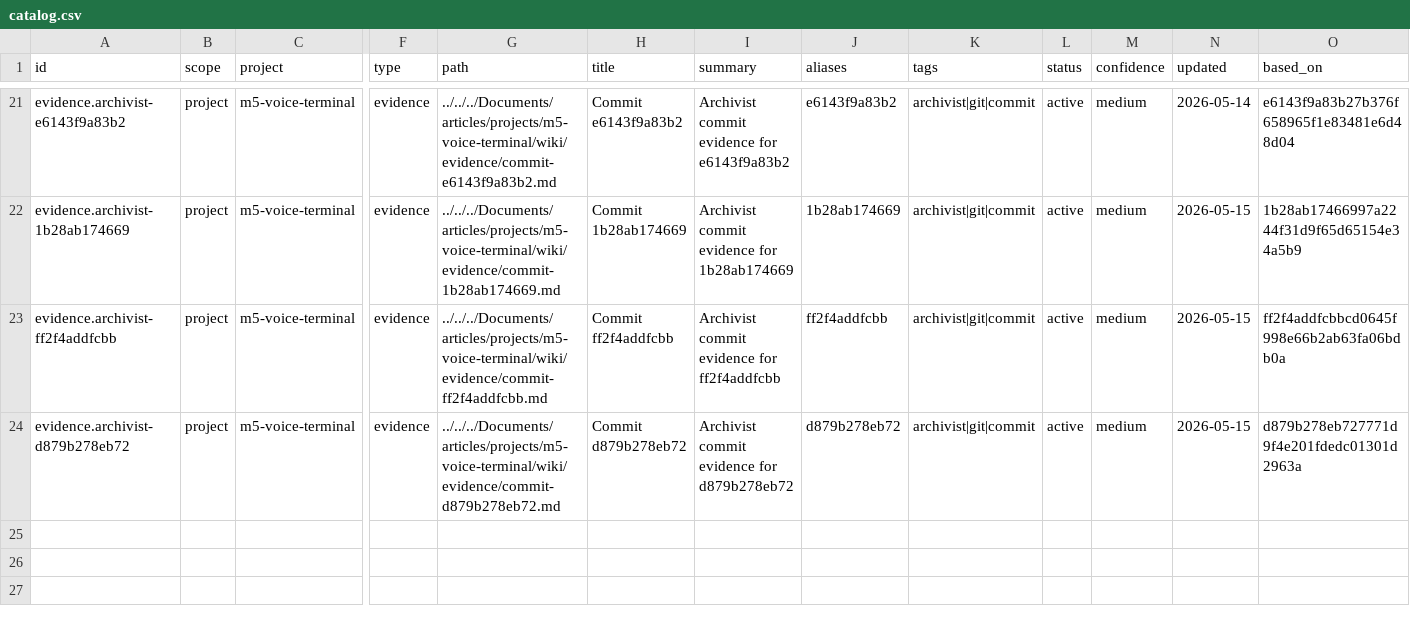
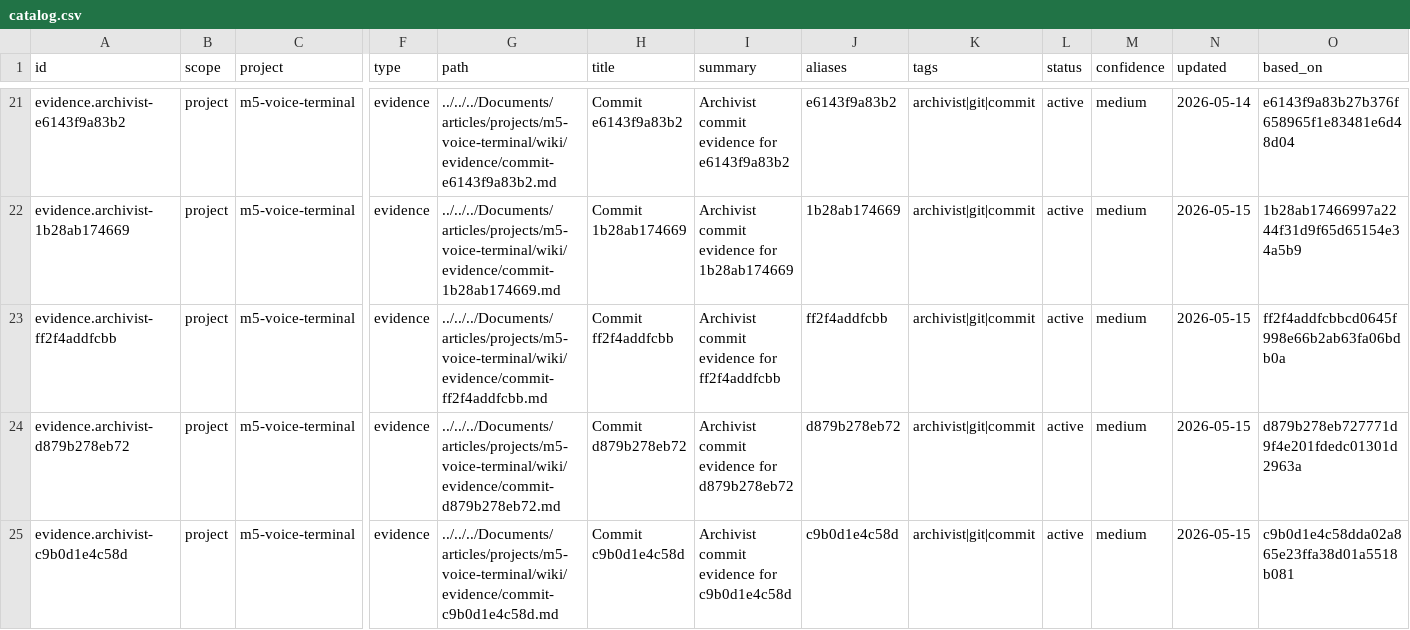
Before and after one commit to k1000/m5-voice-terminal, a CSV file: catalog.csv, drawn as a sheet; only a part is shown, gaps mark what is left out; rows hold the shown columns only; the diff names each change by its address in the sheet, - before the commit and + after, or states it on an @@ line.

```diff
--- a/catalog.csv
+++ b/catalog.csv
+row 25: evidence.archivist-c9b0d1e4c58d | project | m5-voice-terminal | evidence | ../../../Documents/articles/projects/m5-voice-terminal/wiki/evidence/commit-c9b0d1e4c58d.md | Commit c9b0d1e4c58d | Archivist commit evidence for c9b0d1e4c58d | c9b0d1e4c58d | archivist|git|commit | active | medium | 2026-05-15 | c9b0d1e4c58dda02a865e23ffa38d01a5518b081
```
Also changed, not shown: 30 other files.
